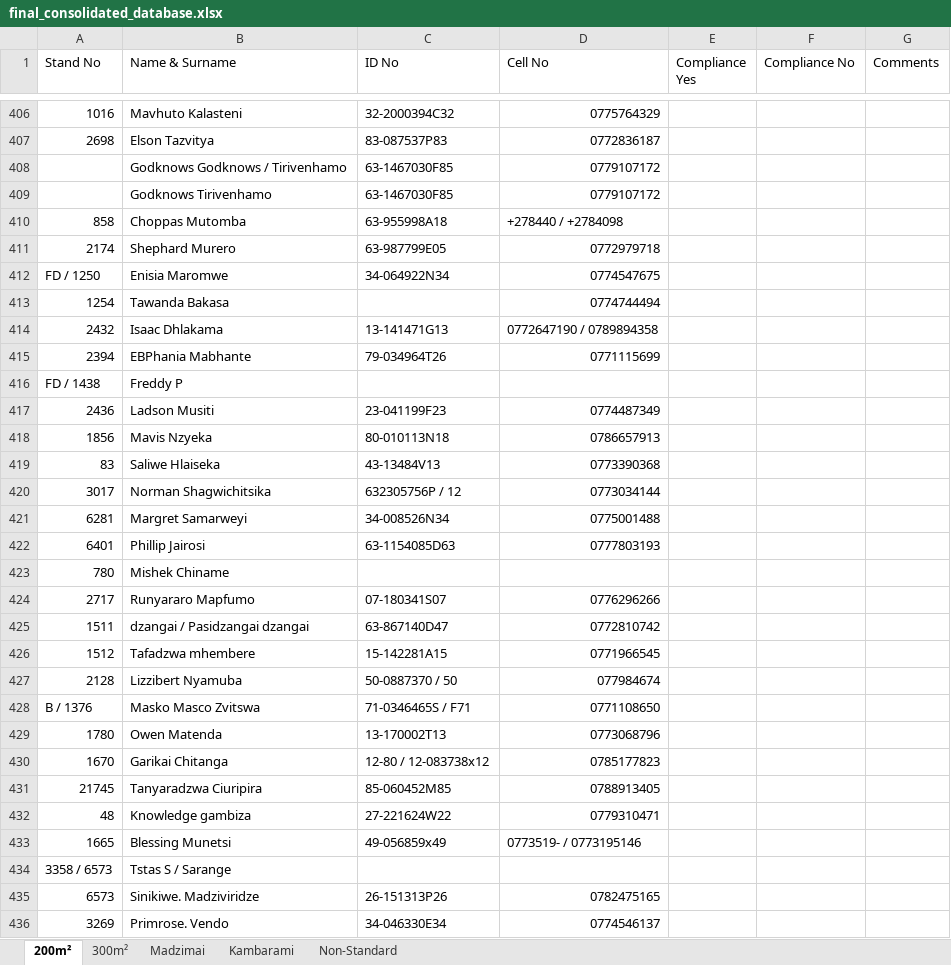
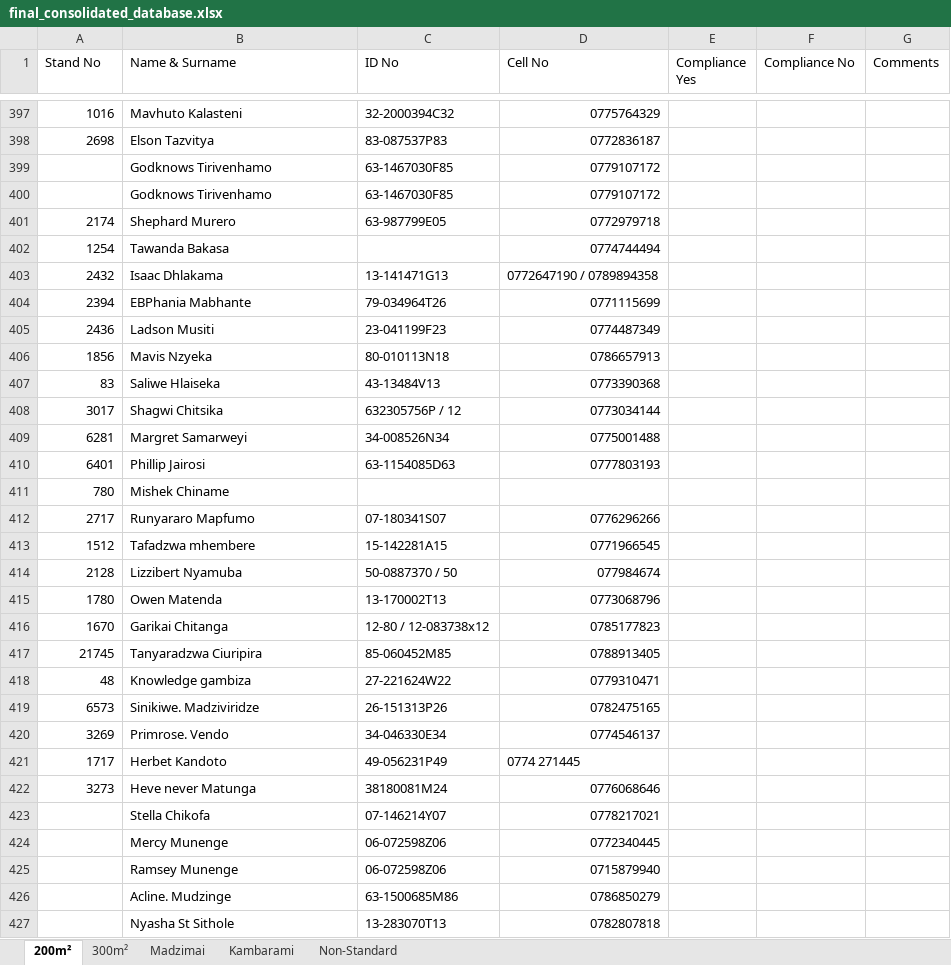
Before and after one commit to fellmarongi-png/vevhu-data, an Excel workbook: final/final_consolidated_database.xlsx, sheet 200m², drawn as a sheet; only a part is shown, gaps mark what is left out; the shorter side is filled out with more unchanged rows; values as stored, in another font and other column widths than the file's, no cell formats; removed rows and columns are numbered as before the commit, all else as after; the diff covers the shown part only; the diff names each change by its address in the sheet, - before the commit and + after, or states it on an @@ line.

```diff
--- a/final/final_consolidated_database.xlsx (sheet 200m²)
+++ b/final/final_consolidated_database.xlsx (sheet 200m²)
-row 408:  | Godknows Godknows / Tirivenhamo | 63-1467030F85 | 0779107172
-row 410: 858 | Choppas Mutomba | 63-955998A18 | +278440 / +2784098
+row 400:  | Godknows Tirivenhamo | 63-1467030F85 | 0779107172
-row 412: FD / 1250 | Enisia Maromwe | 34-064922N34 | 0774547675
-row 416: FD / 1438 | Freddy P
-B408 (Name & Surname): Norman Shagwichitsika
+B408 (Name & Surname): Shagwi Chitsika
-row 425: 1511 | dzangai / Pasidzangai dzangai | 63-867140D47 | 0772810742
-row 428: B / 1376 | Masko Masco Zvitswa | 71-0346465S / F71 | 0771108650
-row 433: 1665 | Blessing Munetsi | 49-056859x49 | 0773519- / 0773195146
-row 434: 3358 / 6573 | Tstas S / Sarange
```
Also changed, not shown: 4 added rows, 18 removed rows and 159 edited cells elsewhere in this sheet, sheet 300m², sheet Kambarami, sheet Madzimai, cell formats, final/data_quality_analysis.xlsx, master_vevhu_database.xlsx, 21 other files.
